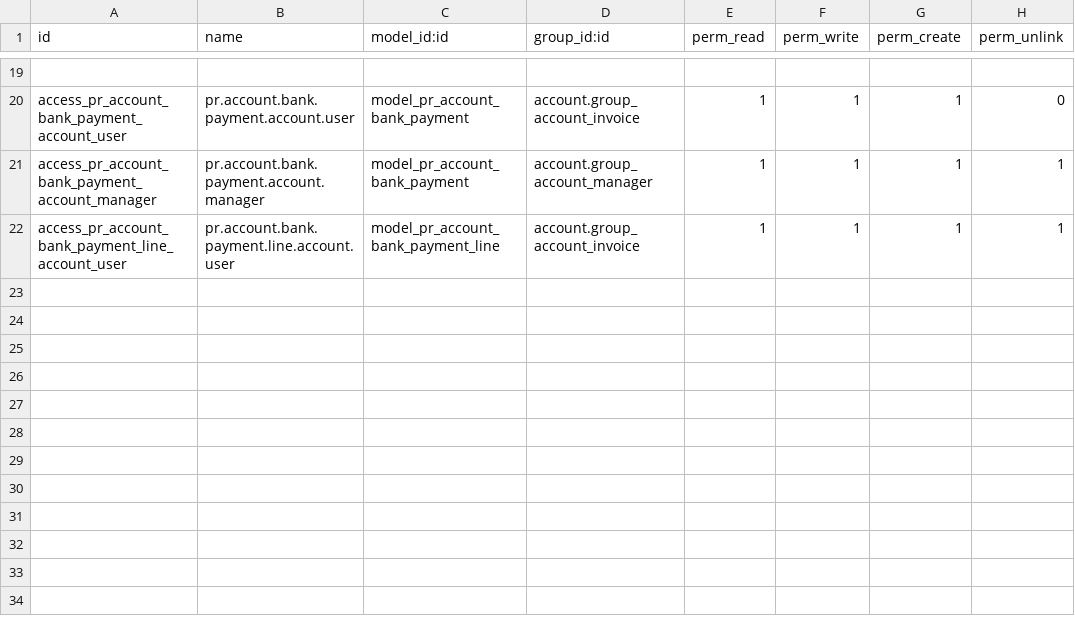
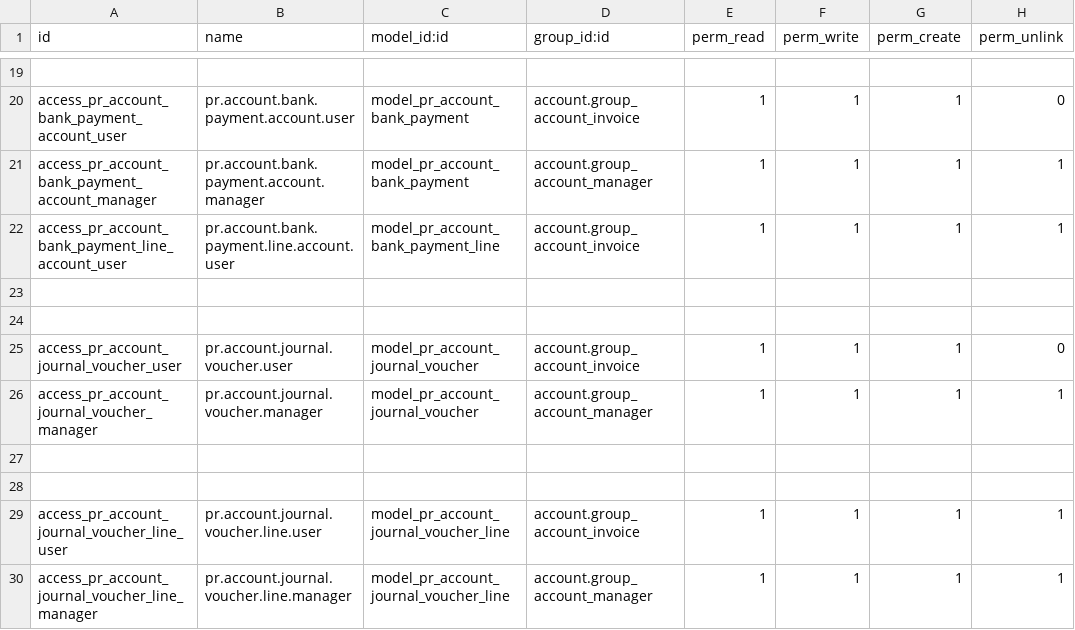
Before and after one commit to Petroraq-Engineering-Co-Ltd/Petroraq_V17, a CSV file: pr_account/security/ir.model.access.csv, drawn as a sheet; only a part is shown, gaps mark what is left out.

Commit message:
[ADD] Journal Vouchers

```diff
--- a/pr_account/security/ir.model.access.csv
+++ b/pr_account/security/ir.model.access.csv
@@ -22 +22,9 @@ access_pr_account_bank_payment_account_manager,pr.account.bank.payment.account.m
 access_pr_account_bank_payment_line_account_user,pr.account.bank.payment.line.account.user,model_pr_account_bank_payment_line,account.group_account_invoice,1,1,1,1
+
+
+access_pr_account_journal_voucher_user,pr.account.journal.voucher.user,model_pr_account_journal_voucher,account.group_account_invoice,1,1,1,0
+access_pr_account_journal_voucher_manager,pr.account.journal.voucher.manager,model_pr_account_journal_voucher,account.group_account_manager,1,1,1,1
+
+
+access_pr_account_journal_voucher_line_user,pr.account.journal.voucher.line.user,model_pr_account_journal_voucher_line,account.group_account_invoice,1,1,1,1
+access_pr_account_journal_voucher_line_manager,pr.account.journal.voucher.line.manager,model_pr_account_journal_voucher_line,account.group_account_manager,1,1,1,1
```
Also changed, not shown: 12 other files.
